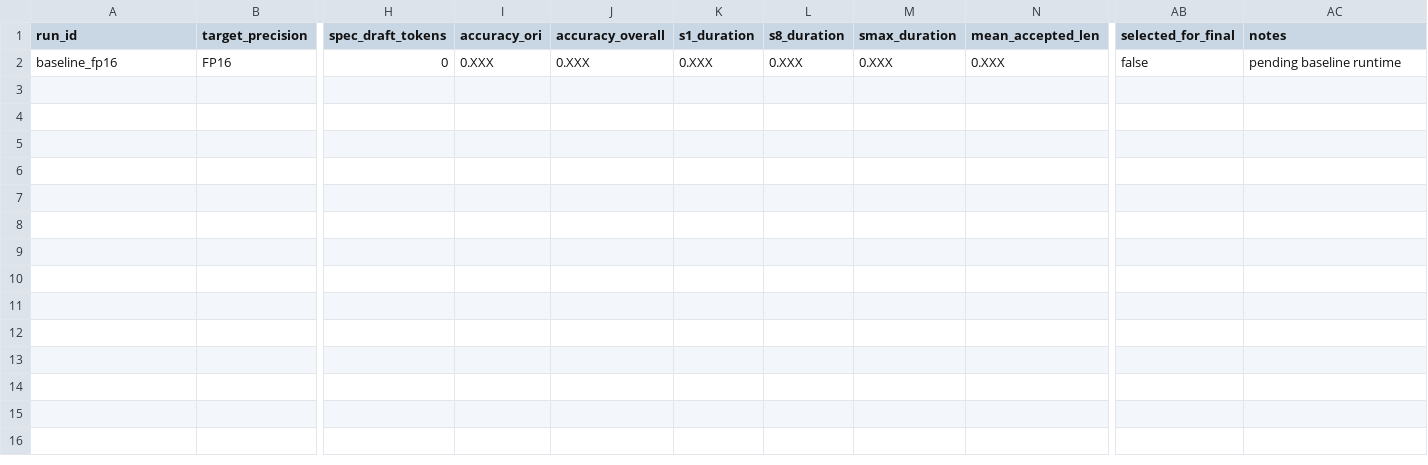
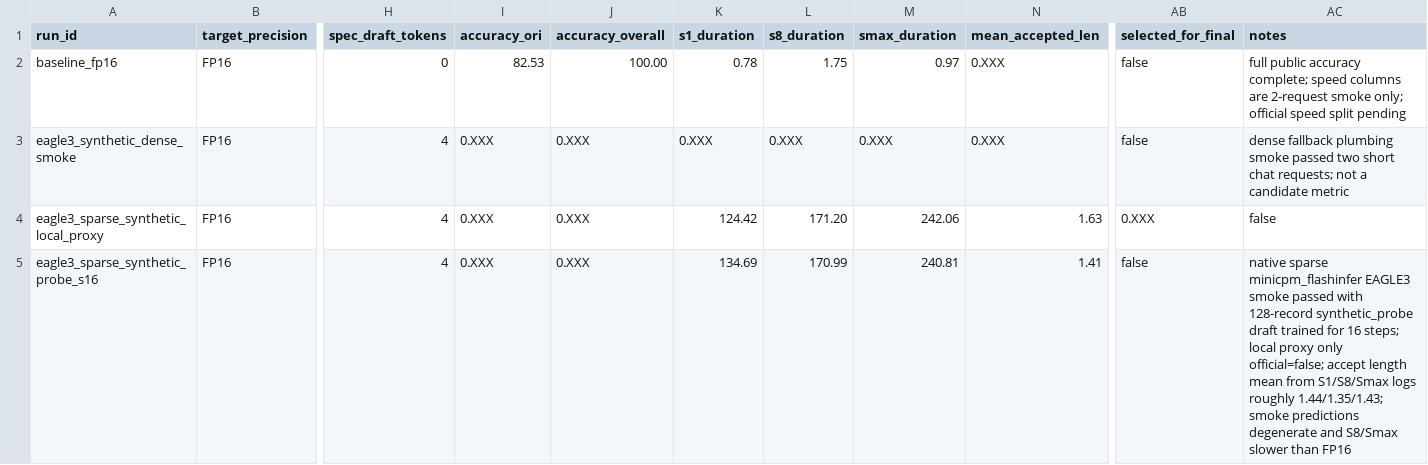
Before and after one commit to Weichy9218/SOAR-MiniCPM-SALA-2026, a CSV file: artifacts/results/ablation_matrix.csv, drawn as a sheet; only a part is shown, gaps mark what is left out; rows hold the shown columns only; the diff names each change by its address in the sheet, - before the commit and + after, or states it on an @@ line.

```diff
--- a/artifacts/results/ablation_matrix.csv
+++ b/artifacts/results/ablation_matrix.csv
-I2 (accuracy_ori): 0.XXX
+I2 (accuracy_ori): 82.53
-J2 (accuracy_overall): 0.XXX
+J2 (accuracy_overall): 100.00
-K2 (s1_duration): 0.XXX
+K2 (s1_duration): 0.78
-L2 (s8_duration): 0.XXX
+L2 (s8_duration): 1.75
-M2 (smax_duration): 0.XXX
+M2 (smax_duration): 0.97
-AC2 (notes): pending baseline runtime
+AC2 (notes): full public accuracy complete; speed columns are 2-request smoke only; official speed split pending
+row 3: eagle3_synthetic_dense_smoke | FP16 | 4 | 0.XXX | 0.XXX | 0.XXX | 0.XXX | 0.XXX | 0.XXX | false | dense fallback plumbing smoke passed two short chat requests; not a candidate metric
+row 4: eagle3_sparse_synthetic_local_proxy | FP16 | 4 | 0.XXX | 0.XXX | 124.42 | 171.20 | 242.06 | 1.63 | 0.XXX | false
+row 5: eagle3_sparse_synthetic_probe_s16 | FP16 | 4 | 0.XXX | 0.XXX | 134.69 | 170.99 | 240.81 | 1.41 | false | native sparse minicpm_flashinfer EAGLE3 smoke passed with 128-record synthetic_probe draft trained for 16 steps; local proxy only official=false; accept length mean from S1/S8/Smax logs roughly 1.44/1.35/1.43; smoke predictions degenerate and S8/Smax slower than FP16
```
Also changed, not shown: artifacts/results/quant_matrix.csv, 49 other files.
